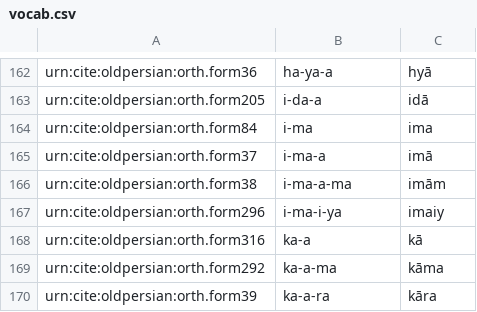
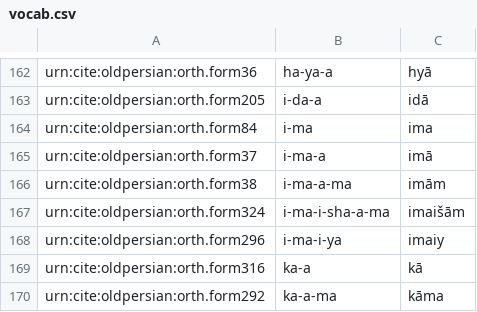
Before and after one commit to neelsmith/op, a CSV file: collections/vocab.csv, drawn as a sheet; only a part is shown, gaps mark what is left out; the shorter side is filled out with more unchanged rows.

Commit message:
Update vocab.csv

```diff
--- a/collections/vocab.csv
+++ b/collections/vocab.csv
@@ -166,2 +166,3 @@ urn:cite:oldpersian:orth.form37,i-ma-a,imā
 urn:cite:oldpersian:orth.form38,i-ma-a-ma,imām
+urn:cite:oldpersian:orth.form324,i-ma-i-sha-a-ma,imaišām
 urn:cite:oldpersian:orth.form296,i-ma-i-ya,imaiy
```
